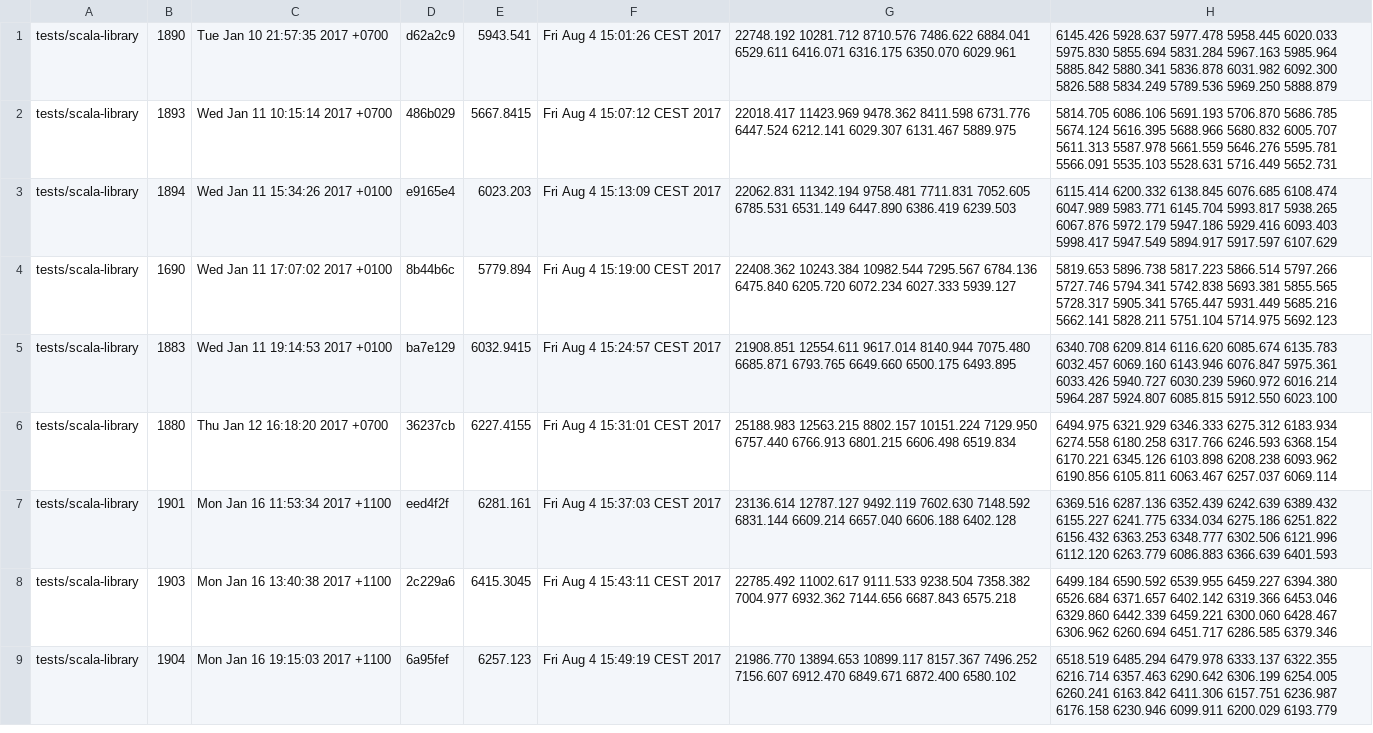
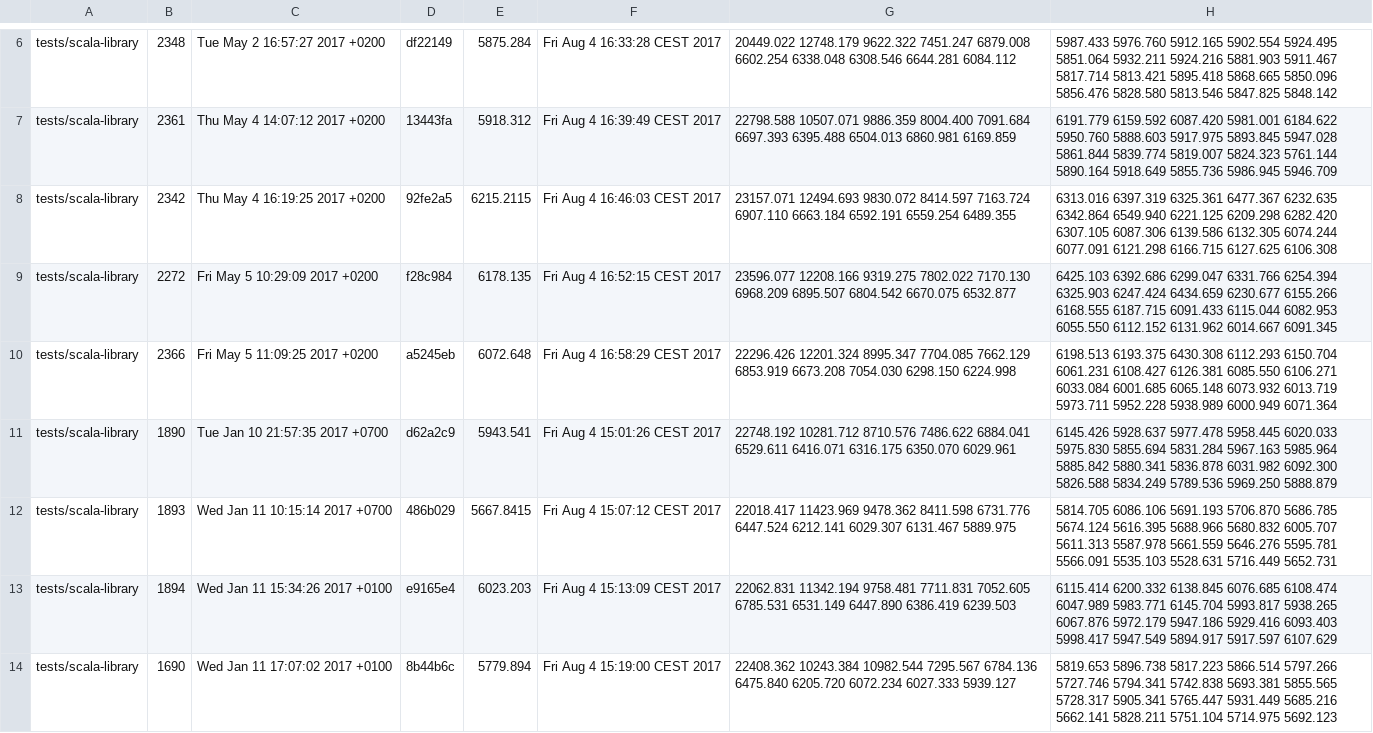
Before and after one commit to lampepfl/bench, a CSV file: history.csv, drawn as a sheet; only a part is shown, gaps mark what is left out; the shorter side is filled out with more unchanged rows; the diff covers the shown part only; the diff names each change by its address in the sheet, - before the commit and + after, or states it on an @@ line.

Commit message:
[bot]add data to history

```diff
--- a/history.csv
+++ b/history.csv
+row 6: tests/scala-library | 2348 | Tue May 2 16:57:27 2017 +0200 | df22149 | 5875.284 | Fri Aug 4 16:33:28 CEST 2017 | 20449.022 12748.179 9622.322 7451.247 6879.008 6602.254 6338.048 6308.546 6644.281 6084.112 | 5987.433 5976.760 5912.165 5902.554 5924.495 5851.064 5932.211 5924.216 5881.903 5911.467 5817.714 5813.421 5895.418 5868.665 5850.096 5856.476 5828.580 5813.546 5847.825 5848.142
+row 7: tests/scala-library | 2361 | Thu May 4 14:07:12 2017 +0200 | 13443fa | 5918.312 | Fri Aug 4 16:39:49 CEST 2017 | 22798.588 10507.071 9886.359 8004.400 7091.684 6697.393 6395.488 6504.013 6860.981 6169.859 | 6191.779 6159.592 6087.420 5981.001 6184.622 5950.760 5888.603 5917.975 5893.845 5947.028 5861.844 5839.774 5819.007 5824.323 5761.144 5890.164 5918.649 5855.736 5986.945 5946.709
+row 8: tests/scala-library | 2342 | Thu May 4 16:19:25 2017 +0200 | 92fe2a5 | 6215.2115 | Fri Aug 4 16:46:03 CEST 2017 | 23157.071 12494.693 9830.072 8414.597 7163.724 6907.110 6663.184 6592.191 6559.254 6489.355 | 6313.016 6397.319 6325.361 6477.367 6232.635 6342.864 6549.940 6221.125 6209.298 6282.420 6307.105 6087.306 6139.586 6132.305 6074.244 6077.091 6121.298 6166.715 6127.625 6106.308
+row 9: tests/scala-library | 2272 | Fri May 5 10:29:09 2017 +0200 | f28c984 | 6178.135 | Fri Aug 4 16:52:15 CEST 2017 | 23596.077 12208.166 9319.275 7802.022 7170.130 6968.209 6895.507 6804.542 6670.075 6532.877 | 6425.103 6392.686 6299.047 6331.766 6254.394 6325.903 6247.424 6434.659 6230.677 6155.266 6168.555 6187.715 6091.433 6115.044 6082.953 6055.550 6112.152 6131.962 6014.667 6091.345
+row 10: tests/scala-library | 2366 | Fri May 5 11:09:25 2017 +0200 | a5245eb | 6072.648 | Fri Aug 4 16:58:29 CEST 2017 | 22296.426 12201.324 8995.347 7704.085 7662.129 6853.919 6673.208 7054.030 6298.150 6224.998 | 6198.513 6193.375 6430.308 6112.293 6150.704 6061.231 6108.427 6126.381 6085.550 6106.271 6033.084 6001.685 6065.148 6073.932 6013.719 5973.711 5952.228 5938.989 6000.949 6071.364
```
Also changed, not shown: 5 added rows elsewhere in this file.
